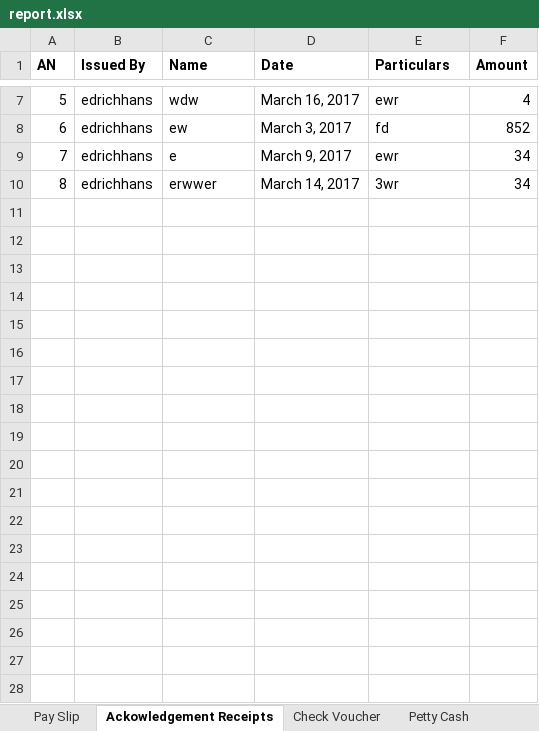
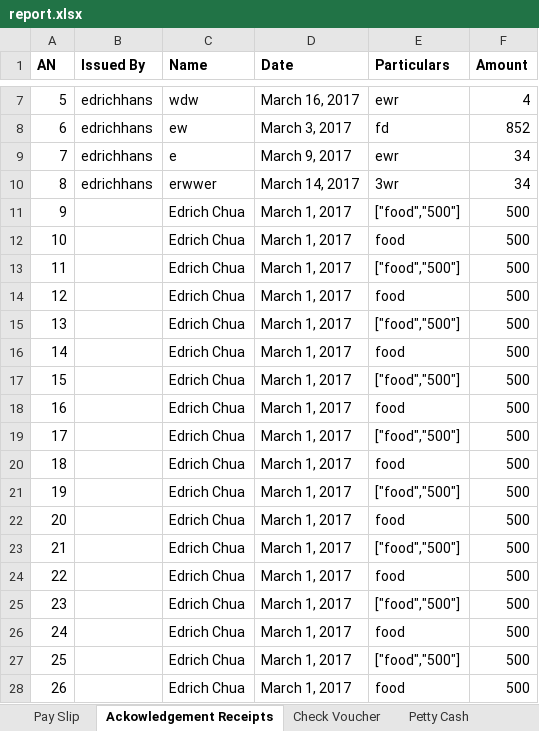
Before and after one commit to edrichhans/ApplesAndBerries, an Excel workbook: uploads/report.xlsx, sheet Ackowledgement Receipts, drawn as a sheet; only a part is shown, gaps mark what is left out; values as stored, in another font and other column widths than the file's, no borders; the diff names each change by its address in the sheet, - before the commit and + after, or states it on an @@ line.

```diff
--- a/uploads/report.xlsx (sheet Ackowledgement Receipts)
+++ b/uploads/report.xlsx (sheet Ackowledgement Receipts)
+row 11: 9 |  | Edrich Chua | March 1, 2017 | ["food","500"] | 500
+row 12: 10 |  | Edrich Chua | March 1, 2017 | food | 500
+row 13: 11 |  | Edrich Chua | March 1, 2017 | ["food","500"] | 500
+row 14: 12 |  | Edrich Chua | March 1, 2017 | food | 500
+row 15: 13 |  | Edrich Chua | March 1, 2017 | ["food","500"] | 500
+row 16: 14 |  | Edrich Chua | March 1, 2017 | food | 500
+row 17: 15 |  | Edrich Chua | March 1, 2017 | ["food","500"] | 500
+row 18: 16 |  | Edrich Chua | March 1, 2017 | food | 500
+row 19: 17 |  | Edrich Chua | March 1, 2017 | ["food","500"] | 500
+row 20: 18 |  | Edrich Chua | March 1, 2017 | food | 500
+row 21: 19 |  | Edrich Chua | March 1, 2017 | ["food","500"] | 500
+row 22: 20 |  | Edrich Chua | March 1, 2017 | food | 500
+row 23: 21 |  | Edrich Chua | March 1, 2017 | ["food","500"] | 500
+row 24: 22 |  | Edrich Chua | March 1, 2017 | food | 500
+row 25: 23 |  | Edrich Chua | March 1, 2017 | ["food","500"] | 500
+row 26: 24 |  | Edrich Chua | March 1, 2017 | food | 500
+row 27: 25 |  | Edrich Chua | March 1, 2017 | ["food","500"] | 500
+row 28: 26 |  | Edrich Chua | March 1, 2017 | food | 500
```
Also changed, not shown: sheet Pay Slip, sheet Petty Cash, sheet Check Voucher, 32 other files.
